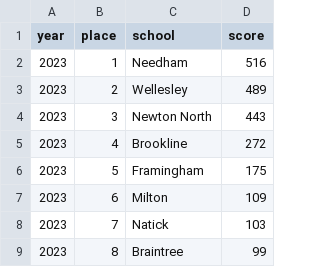
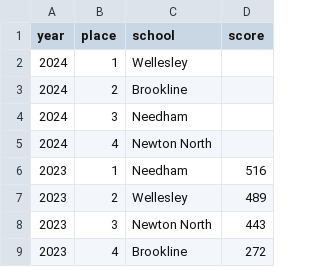
Before and after one commit to needhamswive/needhamswive.github.io, a TSV file: _data/high-school/archives/fall/girls/bay-state-conference/school-rankings.tsv, drawn as a sheet; only a part is shown; the shorter side is filled out with more unchanged rows; the diff names each change by its address in the sheet, - before the commit and + after, or states it on an @@ line.

Commit message:
Top 4 2024 rankings

```diff
--- a/_data/high-school/archives/fall/girls/bay-state-conference/school-rankings.tsv
+++ b/_data/high-school/archives/fall/girls/bay-state-conference/school-rankings.tsv
+row 2: 2024 | 1 | Wellesley
+row 3: 2024 | 2 | Brookline
+row 4: 2024 | 3 | Needham
+row 5: 2024 | 4 | Newton North
```
